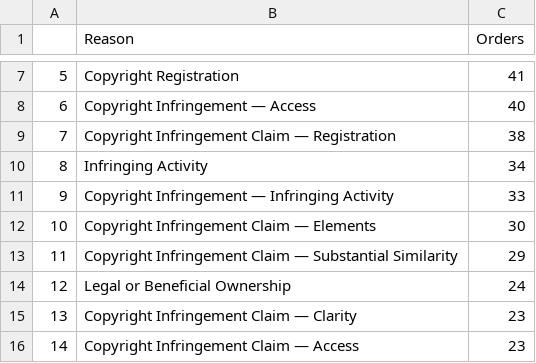
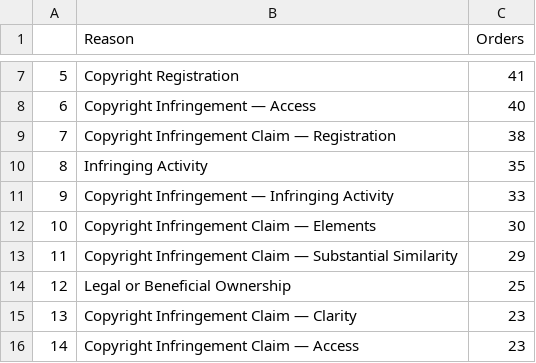
Before and after one commit to bibliobaloney/bibliobaloney.github.io, a CSV file: allotareasons.csv, drawn as a sheet; only a part is shown, gaps mark what is left out.

```diff
--- a/allotareasons.csv
+++ b/allotareasons.csv
@@ -9,3 +9,3 @@
 7,Copyright Infringement Claim — Registration,38
-8,Infringing Activity,34
+8,Infringing Activity,35
 9,Copyright Infringement — Infringing Activity,33
@@ -13,3 +13,3 @@
 11,Copyright Infringement Claim — Substantial Similarity,29
-12,Legal or Beneficial Ownership,24
+12,Legal or Beneficial Ownership,25
 13,Copyright Infringement Claim — Clarity,23
```
Also changed, not shown: 2 other files.
